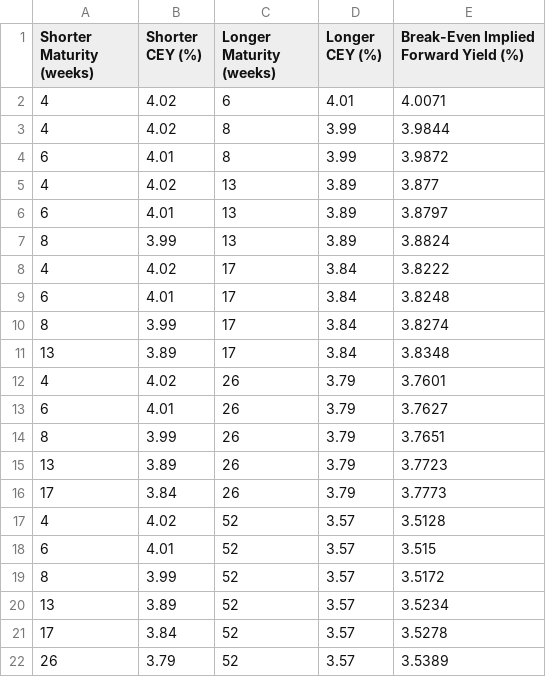
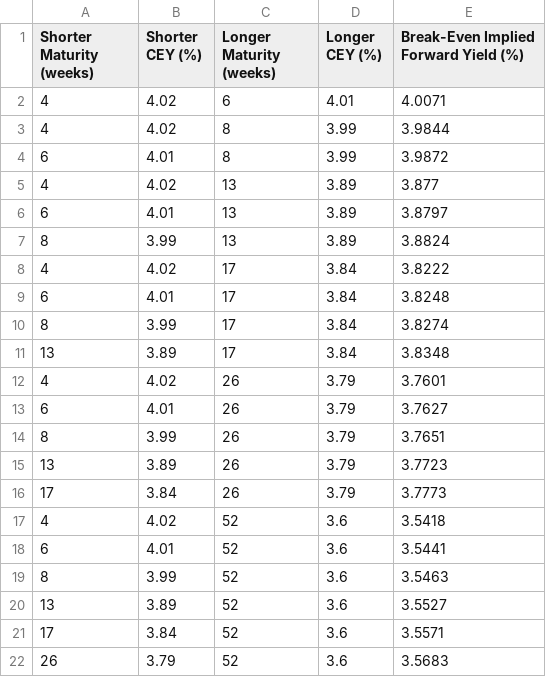
Before and after one commit to yangwu1227/tbills-scraper, a CSV file: app/data/break_even_yields.csv, drawn as a sheet.

```diff
--- a/app/data/break_even_yields.csv
+++ b/app/data/break_even_yields.csv
@@ -16,7 +16,7 @@ Shorter Maturity (weeks),Shorter CEY (%),Longer Maturity (weeks),Longer CEY (%),
 17,3.84,26,3.79,3.7773
-4,4.02,52,3.57,3.5128
-6,4.01,52,3.57,3.515
-8,3.99,52,3.57,3.5172
-13,3.89,52,3.57,3.5234
-17,3.84,52,3.57,3.5278
-26,3.79,52,3.57,3.5389
+4,4.02,52,3.6,3.5418
+6,4.01,52,3.6,3.5441
+8,3.99,52,3.6,3.5463
+13,3.89,52,3.6,3.5527
+17,3.84,52,3.6,3.5571
+26,3.79,52,3.6,3.5683
```
Also changed, not shown: 1 other file.
